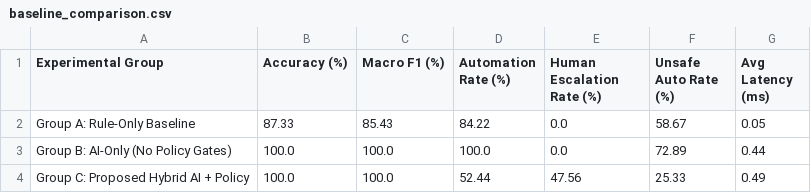
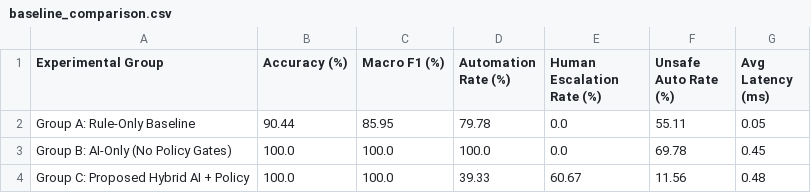
Before and after one commit to Yashjain329/ai-workflow-automation, a CSV file: semester1/benchmark_results/baseline_comparison.csv, drawn as a sheet.

```diff
--- a/semester1/benchmark_results/baseline_comparison.csv
+++ b/semester1/benchmark_results/baseline_comparison.csv
@@ -1,4 +1,4 @@
 Experimental Group,Accuracy (%),Macro F1 (%),Automation Rate (%),Human Escalation Rate (%),Unsafe Auto Rate (%),Avg Latency (ms)
-Group A: Rule-Only Baseline,87.33,85.43,84.22,0.0,58.67,0.05
-Group B: AI-Only (No Policy Gates),100.0,100.0,100.0,0.0,72.89,0.44
-Group C: Proposed Hybrid AI + Policy,100.0,100.0,52.44,47.56,25.33,0.49
+Group A: Rule-Only Baseline,90.44,85.95,79.78,0.0,55.11,0.05
+Group B: AI-Only (No Policy Gates),100.0,100.0,100.0,0.0,69.78,0.45
+Group C: Proposed Hybrid AI + Policy,100.0,100.0,39.33,60.67,11.56,0.48
```
Also changed, not shown: semester1/benchmark_results/classification_metrics.csv, semester1/benchmark_results/robustness_metrics.csv, 31 other files.
